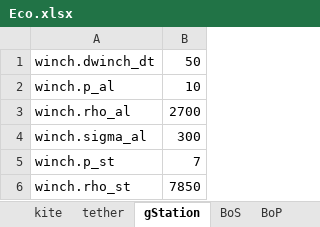
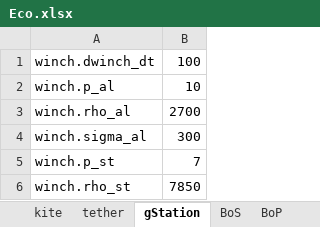
Before and after one commit to awegroup/AWE-Eco, an Excel workbook: inputData/Eco.xlsx, sheet gStation, drawn as a sheet; only a part is shown; values as stored, in another font and other column widths than the file's, no borders; the diff names each change by its address in the sheet, - before the commit and + after, or states it on an @@ line.

```diff
--- a/inputData/Eco.xlsx (sheet gStation)
+++ b/inputData/Eco.xlsx (sheet gStation)
-B1: 50
+B1: 100
```
Also changed, not shown: 2 other files.
